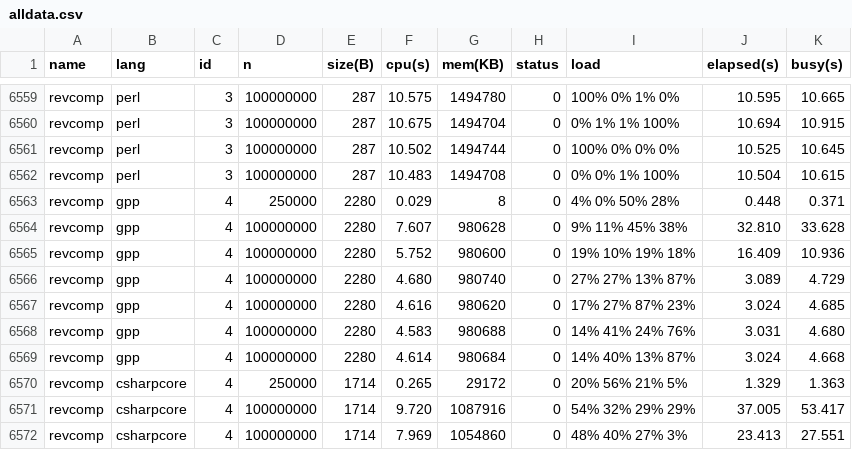
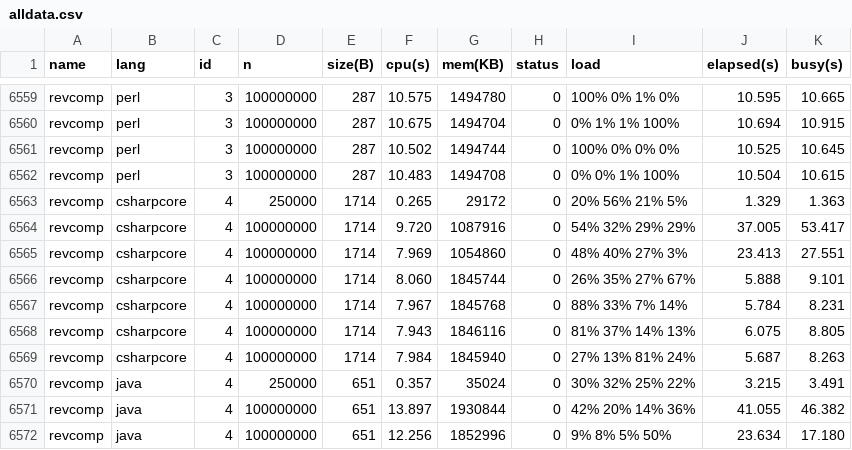
Before and after one commit to kirisky/benchmarks-game, a CSV file: public/data/alldata.csv, drawn as a sheet; only a part is shown, gaps mark what is left out; the shorter side is filled out with more unchanged rows; the diff covers the shown part only.

```diff
--- a/public/data/alldata.csv
+++ b/public/data/alldata.csv
@@ -6562,9 +6562,2 @@ revcomp,perl,3,100000000,287,10.502,1494744,0,100% 0% 0% 0%,10.525,10.645
 revcomp,perl,3,100000000,287,10.483,1494708,0,0% 0% 1% 100%,10.504,10.615
-revcomp,gpp,4,250000,2280,0.029,8,0,4% 0% 50% 28%,0.448,0.371
-revcomp,gpp,4,100000000,2280,7.607,980628,0,9% 11% 45% 38%,32.810,33.628
-revcomp,gpp,4,100000000,2280,5.752,980600,0,19% 10% 19% 18%,16.409,10.936
-revcomp,gpp,4,100000000,2280,4.680,980740,0,27% 27% 13% 87%,3.089,4.729
-revcomp,gpp,4,100000000,2280,4.616,980620,0,17% 27% 87% 23%,3.024,4.685
-revcomp,gpp,4,100000000,2280,4.583,980688,0,14% 41% 24% 76%,3.031,4.680
-revcomp,gpp,4,100000000,2280,4.614,980684,0,14% 40% 13% 87%,3.024,4.668
 revcomp,csharpcore,4,250000,1714,0.265,29172,0,20% 56% 21% 5%,1.329,1.363
```
Also changed, not shown: 46 edited cells elsewhere in this file, public/data/data.csv, public/data/ndata.csv, 29 other files.
